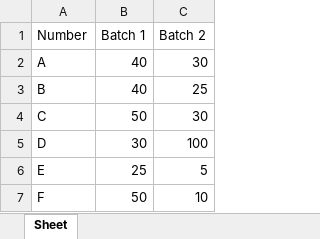
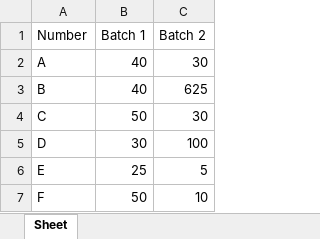
Before and after one commit to seddon-software/python3, an Excel workbook: Python3/src/18 Financial Python/Spreadsheets/data/charts2.xlsx, sheet Sheet, drawn as a sheet; values as stored, in another font and other column widths than the file's, no borders; charts and pictures not drawn; the diff names each change by its address in the sheet, - before the commit and + after, or states it on an @@ line.

```diff
--- a/Python3/src/18 Financial Python/Spreadsheets/data/charts2.xlsx (sheet Sheet)
+++ b/Python3/src/18 Financial Python/Spreadsheets/data/charts2.xlsx (sheet Sheet)
-C3 (Batch 2): 25
+C3 (Batch 2): 625
```
Also changed, not shown: Python3/src/18 Financial Python/Spreadsheets/data/empty.xlsx, Python3/src/18 Financial Python/Spreadsheets/data/writingToCells.xlsx, 40 other files.
